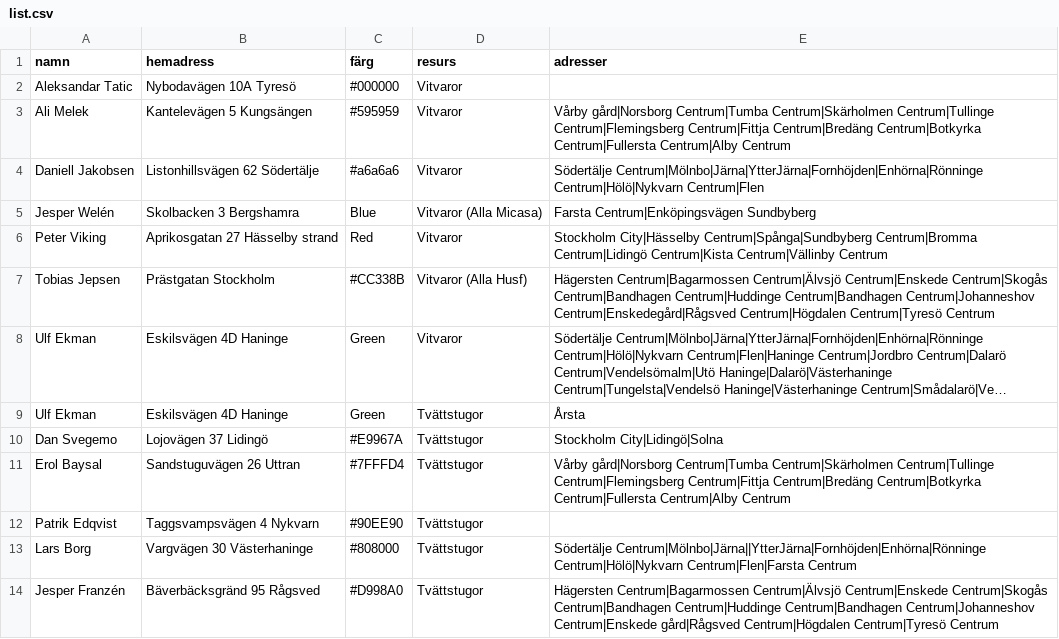
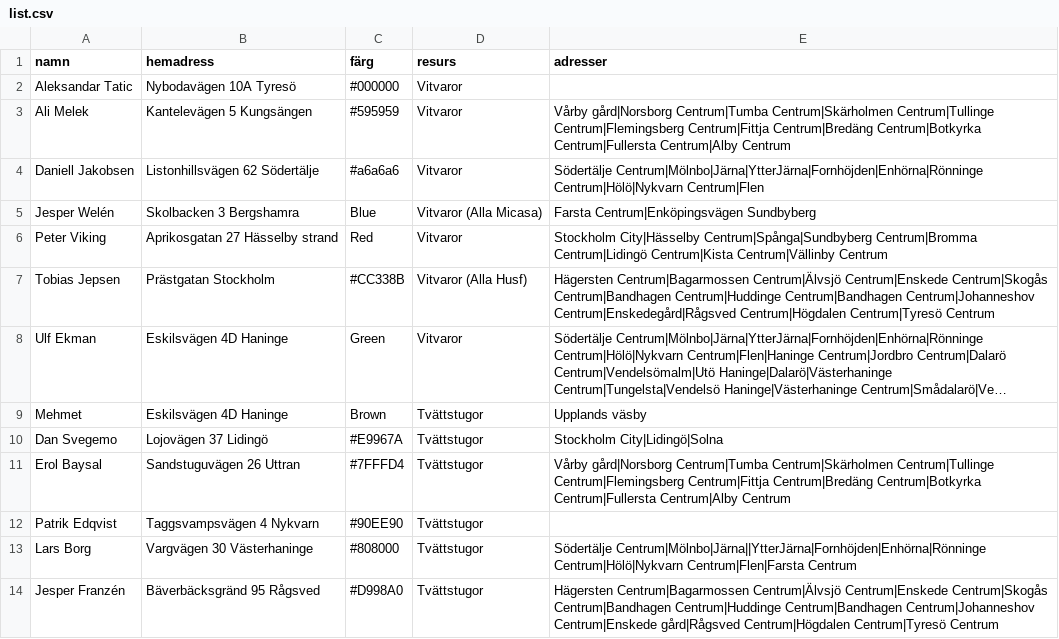
Before and after one commit to Perkanboy/Teknikerlista, a CSV file: list.csv, drawn as a sheet; long unchanged cells end in …; removed rows and columns are numbered as before the commit, all else as after; the diff names each change by its address in the sheet, - before the commit and + after, or states it on an @@ line.

Commit message:
Update list.csv

```diff
--- a/list.csv
+++ b/list.csv
-row 9: Ulf Ekman | Eskilsvägen 4D Haninge | Green | Tvättstugor | Årsta
+row 9: Mehmet | Eskilsvägen 4D Haninge | Brown | Tvättstugor | Upplands väsby
```
